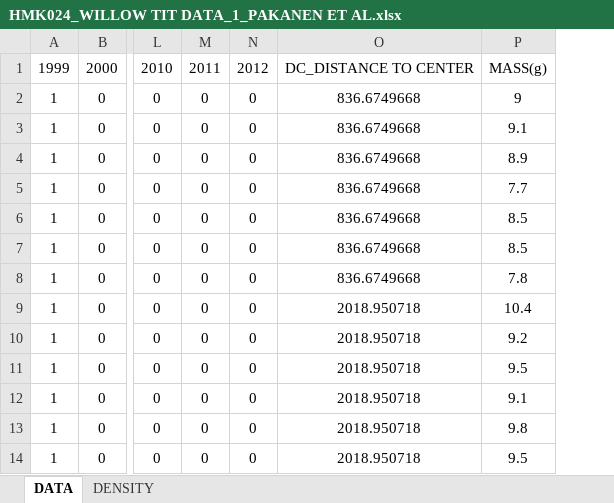
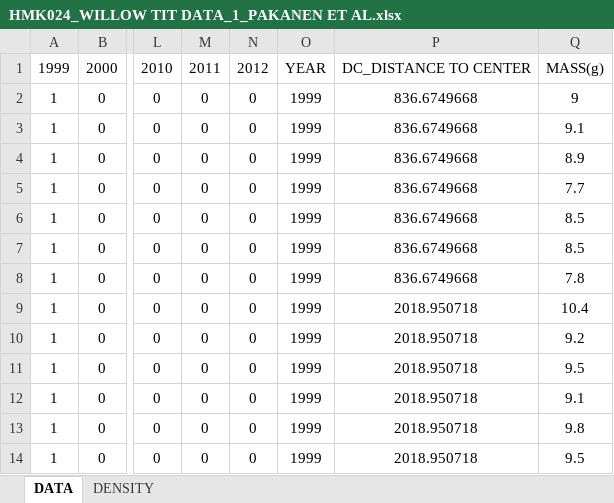
Before and after one commit to kharouba/sync_fitness, an Excel workbook: papers/HMK024_WILLOW TIT DATA_1_PAKANEN ET AL.xlsx, sheet DATA, drawn as a sheet; only a part is shown, gaps mark what is left out; values as stored, in another font and other column widths than the file's, no borders; the diff names each change by its address in the sheet, - before the commit and + after, or states it on an @@ line.

```diff
--- a/papers/HMK024_WILLOW TIT DATA_1_PAKANEN ET AL.xlsx (sheet DATA)
+++ b/papers/HMK024_WILLOW TIT DATA_1_PAKANEN ET AL.xlsx (sheet DATA)
+column O, rows 1-14: YEAR | 1999 | 1999 | 1999 | 1999 | 1999 | 1999 | 1999 | 1999 | 1999 | 1999 | 1999 | 1999 | 1999
```
Also changed, not shown: meta-analysis/sync_fitness database_2020.xlsx, 42 other files.
